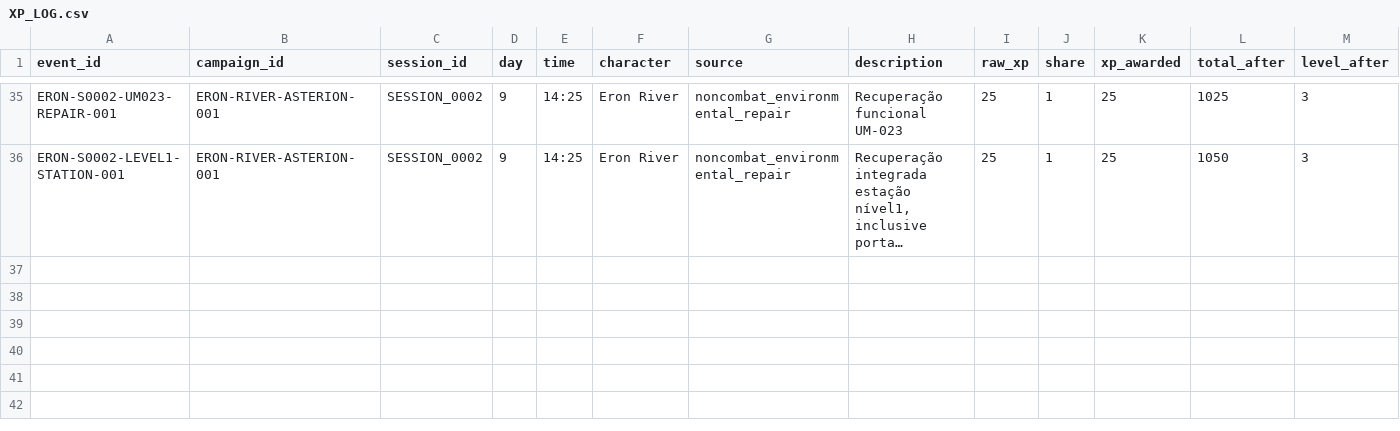
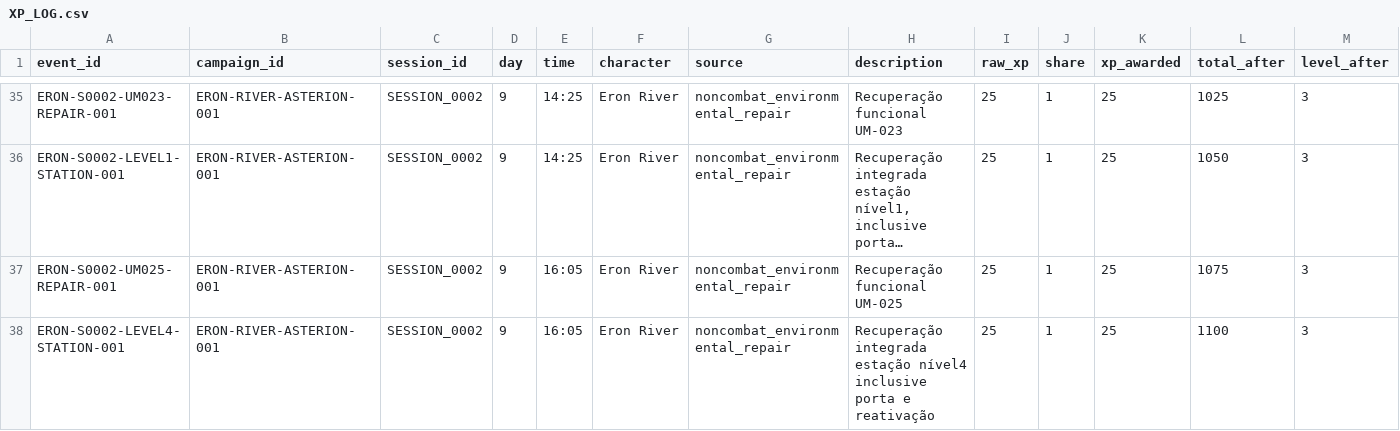
Before and after one commit to lucasonofresantos-ux/dnd-campanha, a CSV file: campaign/XP_LOG.csv, drawn as a sheet; only a part is shown, gaps mark what is left out; long unchanged cells end in …; rows hold the shown columns only; the diff names each change by its address in the sheet, - before the commit and + after, or states it on an @@ line.

Commit message:
Sessão 0002 [379–380]: recuperar estação nível4 e UM025 — campaign/XP_LOG.csv

```diff
--- a/campaign/XP_LOG.csv
+++ b/campaign/XP_LOG.csv
+row 37: ERON-S0002-UM025-REPAIR-001 | ERON-RIVER-ASTERION-001 | SESSION_0002 | 9 | 16:05 | Eron River | noncombat_environmental_repair | Recuperação funcional UM-025 | 25 | 1 | 25 | 1075 | 3
+row 38: ERON-S0002-LEVEL4-STATION-001 | ERON-RIVER-ASTERION-001 | SESSION_0002 | 9 | 16:05 | Eron River | noncombat_environmental_repair | Recuperação integrada estação nível4 inclusive porta e reativação | 25 | 1 | 25 | 1100 | 3
```
